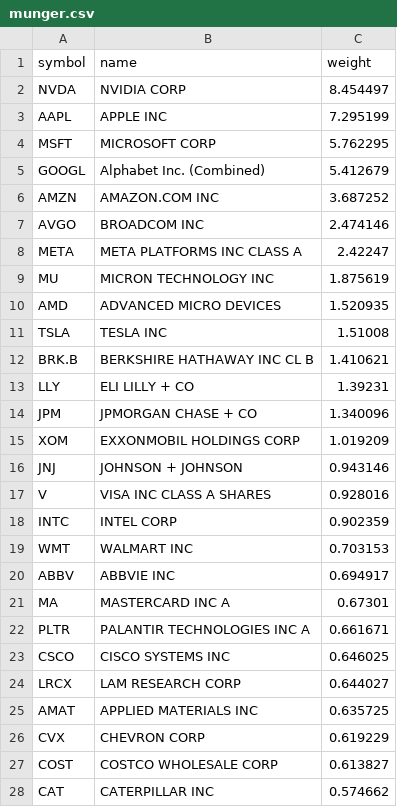
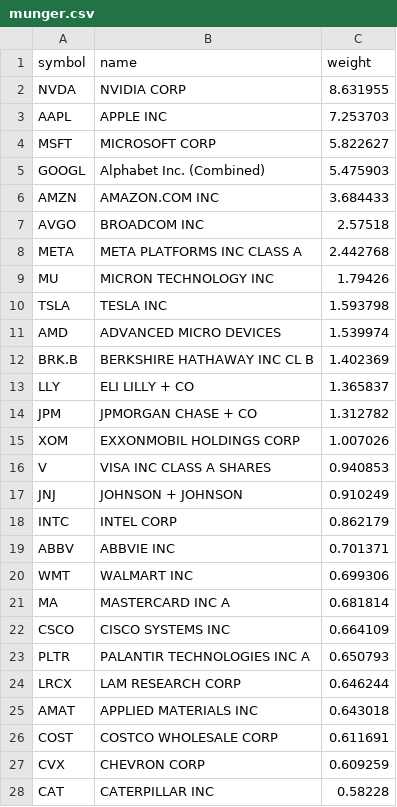
Before and after one commit to zacseidel/momentum, a CSV file: data/universe/munger.csv, drawn as a sheet; only a part is shown; the diff covers the shown part only.

```diff
--- a/data/universe/munger.csv
+++ b/data/universe/munger.csv
@@ -1,28 +1,28 @@
 symbol,name,weight
-NVDA,NVIDIA CORP,8.454497
-AAPL,APPLE INC,7.295199
-MSFT,MICROSOFT CORP,5.762295
-GOOGL,Alphabet Inc. (Combined),5.412679
-AMZN,AMAZON.COM INC,3.687252
-AVGO,BROADCOM INC,2.474146
-META,META PLATFORMS INC CLASS A,2.42247
-MU,MICRON TECHNOLOGY INC,1.875619
-AMD,ADVANCED MICRO DEVICES,1.520935
-TSLA,TESLA INC,1.51008
-BRK.B,BERKSHIRE HATHAWAY INC CL B,1.410621
-LLY,ELI LILLY + CO,1.39231
-JPM,JPMORGAN CHASE + CO,1.340096
-XOM,EXXONMOBIL HOLDINGS CORP,1.019209
-JNJ,JOHNSON + JOHNSON,0.943146
-V,VISA INC CLASS A SHARES,0.928016
-INTC,INTEL CORP,0.902359
-WMT,WALMART INC,0.703153
-ABBV,ABBVIE INC,0.694917
-MA,MASTERCARD INC   A,0.67301
-PLTR,PALANTIR TECHNOLOGIES INC A,0.661671
-CSCO,CISCO SYSTEMS INC,0.646025
-LRCX,LAM RESEARCH CORP,0.644027
-AMAT,APPLIED MATERIALS INC,0.635725
-CVX,CHEVRON CORP,0.619229
-COST,COSTCO WHOLESALE CORP,0.613827
-CAT,CATERPILLAR INC,0.574662
+NVDA,NVIDIA CORP,8.631955
+AAPL,APPLE INC,7.253703
+MSFT,MICROSOFT CORP,5.822627
+GOOGL,Alphabet Inc. (Combined),5.475903
+AMZN,AMAZON.COM INC,3.684433
+AVGO,BROADCOM INC,2.57518
+META,META PLATFORMS INC CLASS A,2.442768
+MU,MICRON TECHNOLOGY INC,1.79426
+TSLA,TESLA INC,1.593798
+AMD,ADVANCED MICRO DEVICES,1.539974
+BRK.B,BERKSHIRE HATHAWAY INC CL B,1.402369
+LLY,ELI LILLY + CO,1.365837
+JPM,JPMORGAN CHASE + CO,1.312782
+XOM,EXXONMOBIL HOLDINGS CORP,1.007026
+V,VISA INC CLASS A SHARES,0.940853
+JNJ,JOHNSON + JOHNSON,0.910249
+INTC,INTEL CORP,0.862179
+ABBV,ABBVIE INC,0.701371
+WMT,WALMART INC,0.699306
+MA,MASTERCARD INC   A,0.681814
+CSCO,CISCO SYSTEMS INC,0.664109
+PLTR,PALANTIR TECHNOLOGIES INC A,0.650793
+LRCX,LAM RESEARCH CORP,0.646244
+AMAT,APPLIED MATERIALS INC,0.643018
+COST,COSTCO WHOLESALE CORP,0.611691
+CVX,CHEVRON CORP,0.609259
+CAT,CATERPILLAR INC,0.58228
```
Also changed, not shown: 7 added rows, 7 removed rows and 16 edited cells elsewhere in this file, data/universe/change_log.csv, data/universe/megacap.csv, 8 other files.
